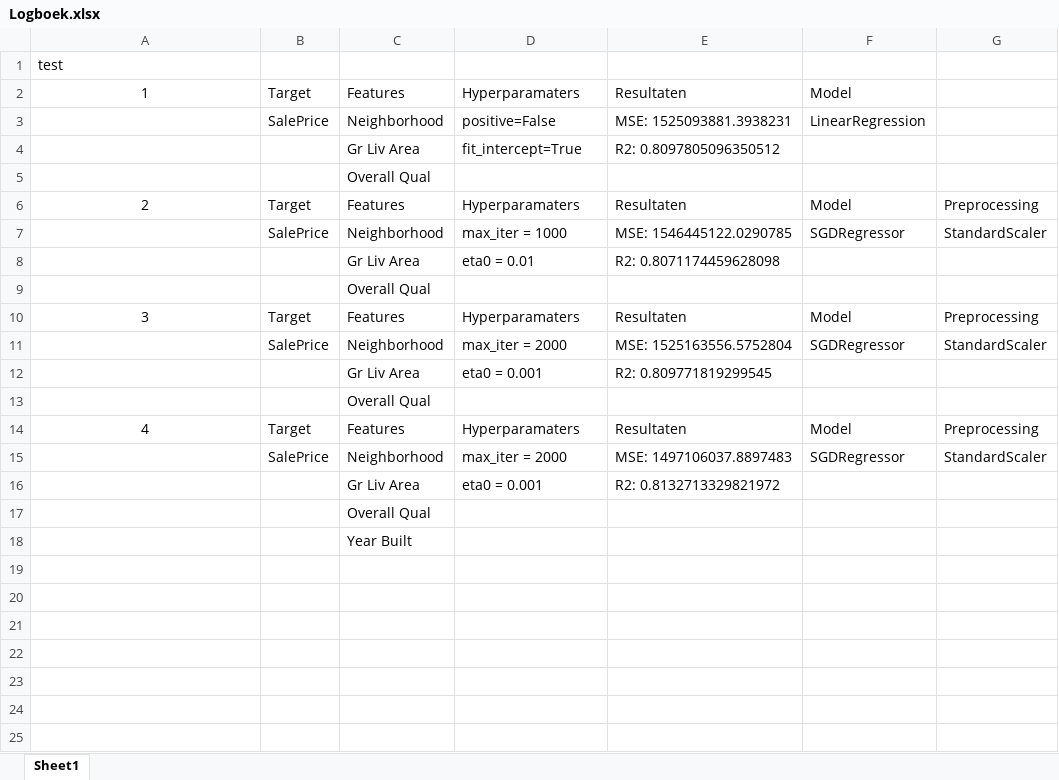
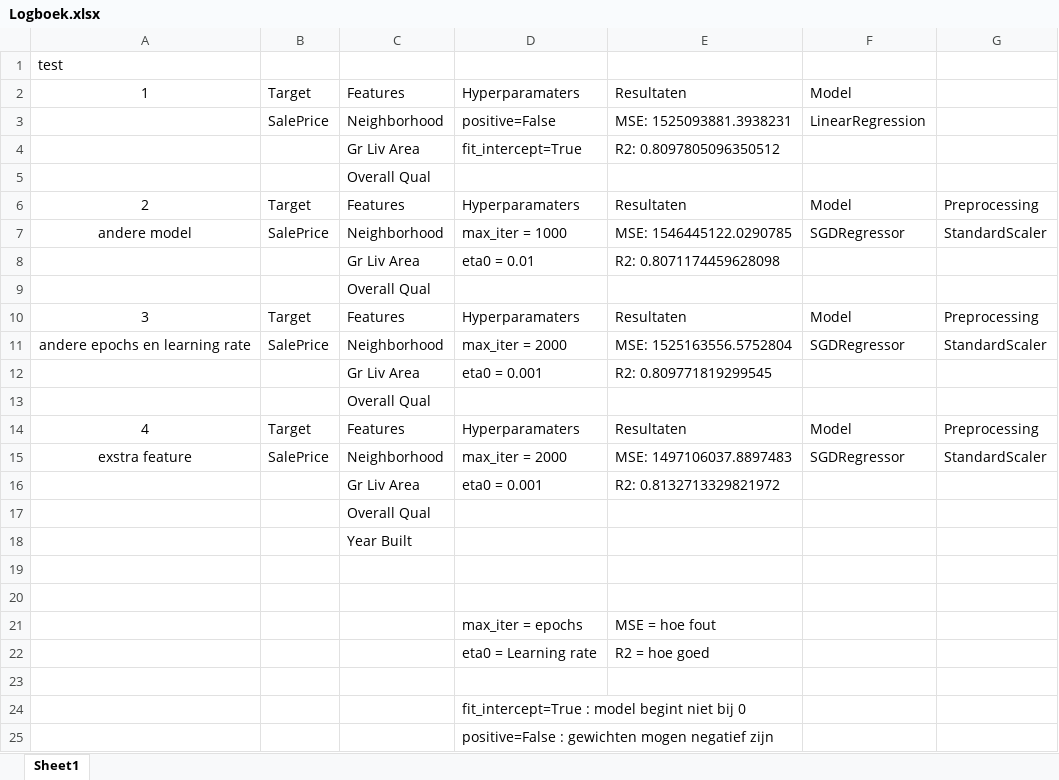
Before and after one commit to Rona-03/DEAI_portfolio, an Excel workbook: Naomi/Week 6/Logboek.xlsx, sheet Sheet1, drawn as a sheet; values as stored, in another font and other column widths than the file's, no borders; table styles not drawn; the diff names each change by its address in the sheet, - before the commit and + after, or states it on an @@ line.

```diff
--- a/Naomi/Week 6/Logboek.xlsx (sheet Sheet1)
+++ b/Naomi/Week 6/Logboek.xlsx (sheet Sheet1)
-A7: (empty)
+A7: andere model
-A11: (empty)
+A11: andere epochs en learning rate
-A15: (empty)
+A15: exstra feature
+row 19: (empty)
+row 20: (empty)
+row 21:  |  |  | max_iter = epochs | MSE = hoe fout
+row 22:  |  |  | eta0 = Learning rate | R2 = hoe goed
+row 23: (empty)
+row 24:  |  |  | fit_intercept=True : model begint niet bij 0
+row 25:  |  |  | positive=False : gewichten mogen negatief zijn
```
Also changed, not shown: 1 other file.
